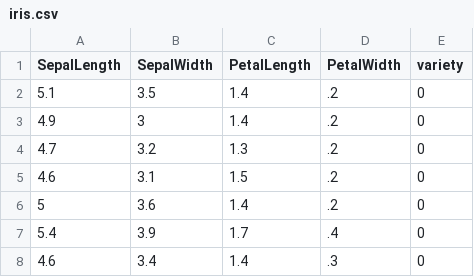
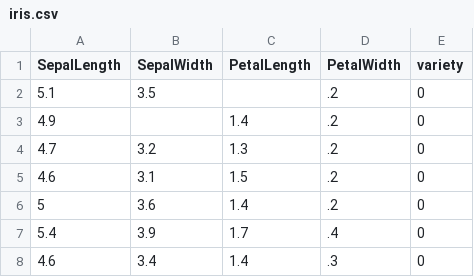
Before and after one commit to praneeth1808/ProjSlateBackend, a CSV file: data/iris.csv, drawn as a sheet; only a part is shown.

```diff
--- a/data/iris.csv
+++ b/data/iris.csv
@@ -1,4 +1,4 @@
 "SepalLength","SepalWidth","PetalLength","PetalWidth","variety"
-5.1,3.5,1.4,.2,0
-4.9,3,1.4,.2,0
+5.1,3.5,,.2,0
+4.9,,1.4,.2,0
 4.7,3.2,1.3,.2,0
```
Also changed, not shown: 10 other files.
